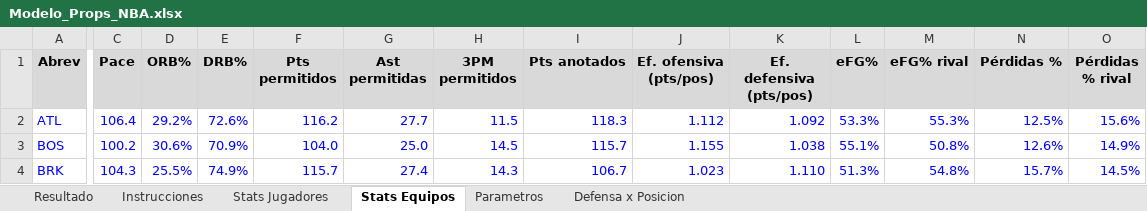
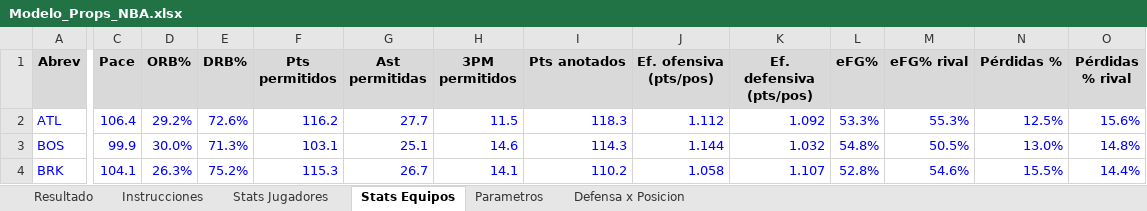
Before and after one commit to emorales24c-wq/budget-, an Excel workbook: nba/Modelo_Props_NBA.xlsx, sheet Stats Equipos, drawn as a sheet; only a part is shown, gaps mark what is left out; values as stored, in another font and other column widths than the file's, no borders; the diff covers the shown part only; the diff names each change by its address in the sheet, - before the commit and + after, or states it on an @@ line.

```diff
--- a/nba/Modelo_Props_NBA.xlsx (sheet Stats Equipos)
+++ b/nba/Modelo_Props_NBA.xlsx (sheet Stats Equipos)
-C3 (Pace): 100.2
+C3 (Pace): 99.9
-D3 (ORB%): 30.6%
+D3 (ORB%): 30.0%
-E3 (DRB%): 70.9%
+E3 (DRB%): 71.3%
-F3 (Pts permitidos): 104.0
+F3 (Pts permitidos): 103.1
-G3 (Ast permitidas): 25.0
+G3 (Ast permitidas): 25.1
-H3 (3PM permitidos): 14.5
+H3 (3PM permitidos): 14.6
-I3 (Pts anotados): 115.7
+I3 (Pts anotados): 114.3
-J3 (Ef. ofensiva (pts/pos)): 1.155
+J3 (Ef. ofensiva (pts/pos)): 1.144
-K3 (Ef. defensiva (pts/pos)): 1.038
+K3 (Ef. defensiva (pts/pos)): 1.032
-L3 (eFG%): 55.1%
+L3 (eFG%): 54.8%
-M3 (eFG% rival): 50.8%
+M3 (eFG% rival): 50.5%
-N3 (Pérdidas %): 12.6%
+N3 (Pérdidas %): 13.0%
-O3 (Pérdidas % rival): 14.9%
+O3 (Pérdidas % rival): 14.8%
-C4 (Pace): 104.3
+C4 (Pace): 104.1
-D4 (ORB%): 25.5%
+D4 (ORB%): 26.3%
-E4 (DRB%): 74.9%
+E4 (DRB%): 75.2%
-F4 (Pts permitidos): 115.7
+F4 (Pts permitidos): 115.3
-G4 (Ast permitidas): 27.4
+G4 (Ast permitidas): 26.7
-H4 (3PM permitidos): 14.3
+H4 (3PM permitidos): 14.1
-I4 (Pts anotados): 106.7
+I4 (Pts anotados): 110.2
-J4 (Ef. ofensiva (pts/pos)): 1.023
+J4 (Ef. ofensiva (pts/pos)): 1.058
-K4 (Ef. defensiva (pts/pos)): 1.110
+K4 (Ef. defensiva (pts/pos)): 1.107
-L4 (eFG%): 51.3%
+L4 (eFG%): 52.8%
-M4 (eFG% rival): 54.8%
+M4 (eFG% rival): 54.6%
-N4 (Pérdidas %): 15.7%
+N4 (Pérdidas %): 15.5%
-O4 (Pérdidas % rival): 14.5%
+O4 (Pérdidas % rival): 14.4%
```
Also changed, not shown: 365 edited cells elsewhere in this sheet, sheet Stats Jugadores, sheet Defensa x Posicion, sheet Resultado, 20 other files.
